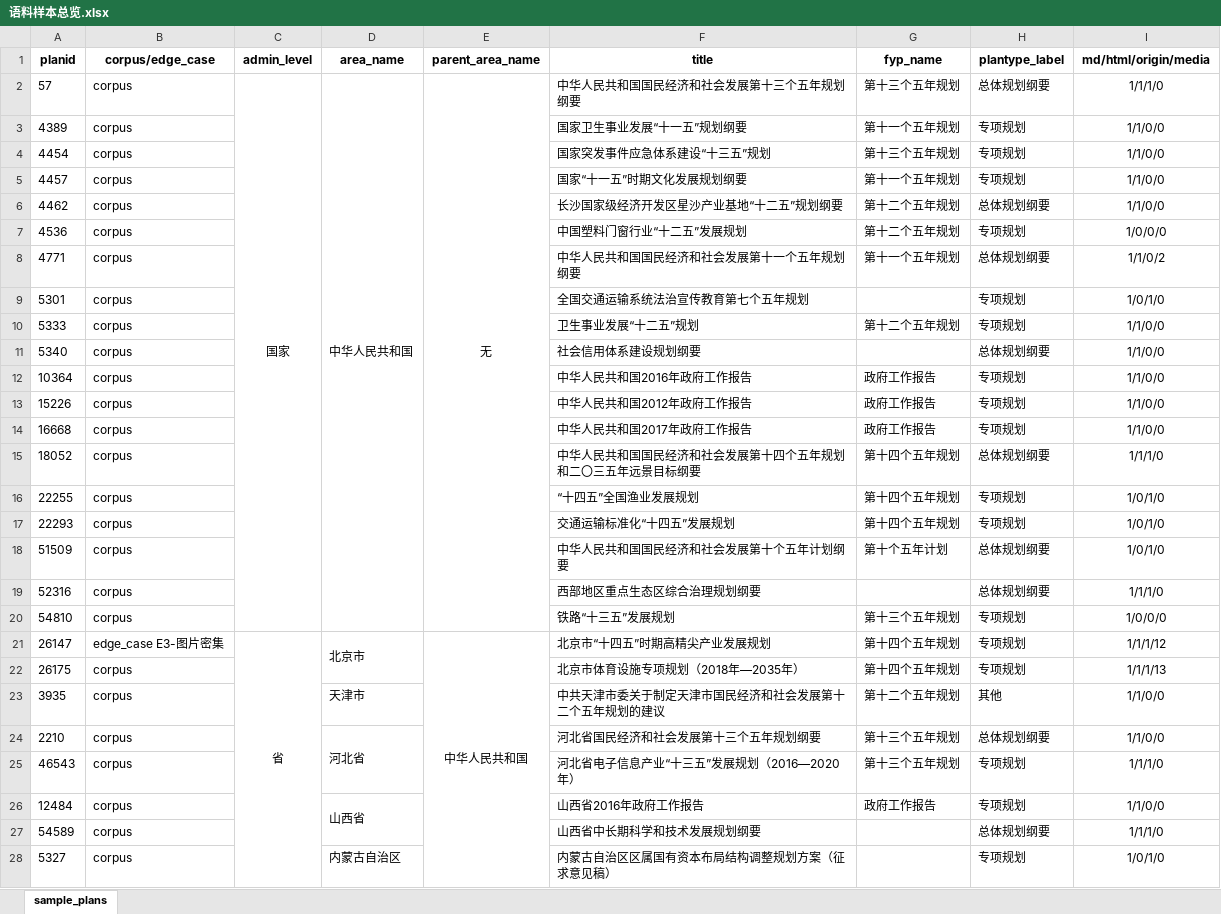
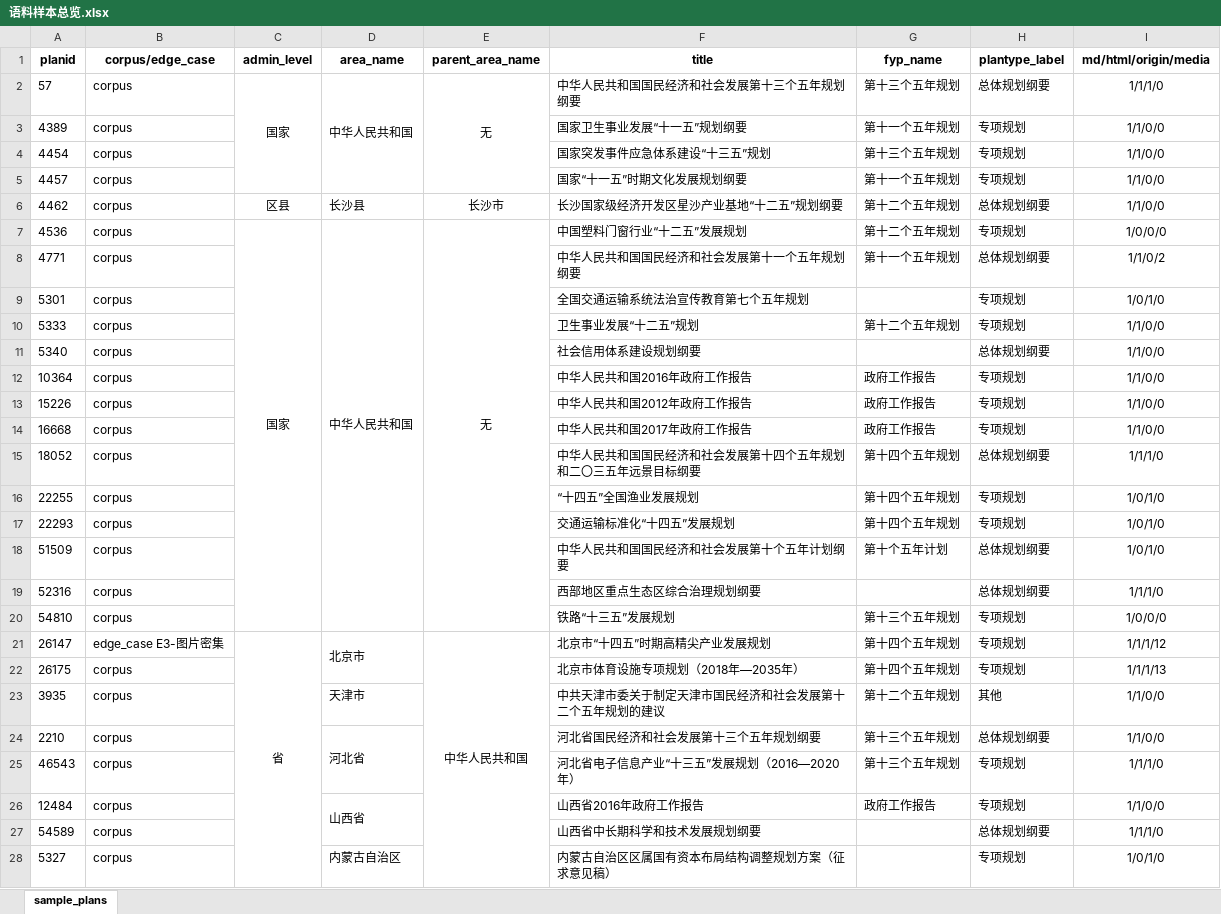
Before and after one commit to SKD-Agent-Frontier/guance-policy-intelligence, an Excel workbook: 语料库/语料样本总览.xlsx, sheet sample_plans, drawn as a sheet; only a part is shown; values as stored, in another font and other column widths than the file's, no borders; the diff covers the shown part only; the diff names each change by its address in the sheet, - before the commit and + after, or states it on an @@ line.

Commit message:
data: fix metadata summary merged cells around five corrected county records

```diff
--- a/语料库/语料样本总览.xlsx (sheet sample_plans)
+++ b/语料库/语料样本总览.xlsx (sheet sample_plans)
-C2:C20 merged
+C2:C5 merged
-D2:D20 merged
+D2:D5 merged
-E2:E20 merged
+E2:E5 merged
-C6 (admin_level): (empty)
+C6 (admin_level): 区县
-D6 (area_name): (empty)
+D6 (area_name): 长沙县
-E6 (parent_area_name): (empty)
+E6 (parent_area_name): 长沙市
-C7 (admin_level): (empty)
+C7 (admin_level): 国家
+C7:C20 merged
-D7 (area_name): (empty)
+D7 (area_name): 中华人民共和国
+D7:D20 merged
-E7 (parent_area_name): (empty)
+E7 (parent_area_name): 无
+E7:E20 merged
-C21:C64 merged
+C21:C40 merged
-E21:E64 merged
+E21:E40 merged
```
Also changed, not shown: 15 edited cells and merged cells elsewhere in this sheet.
